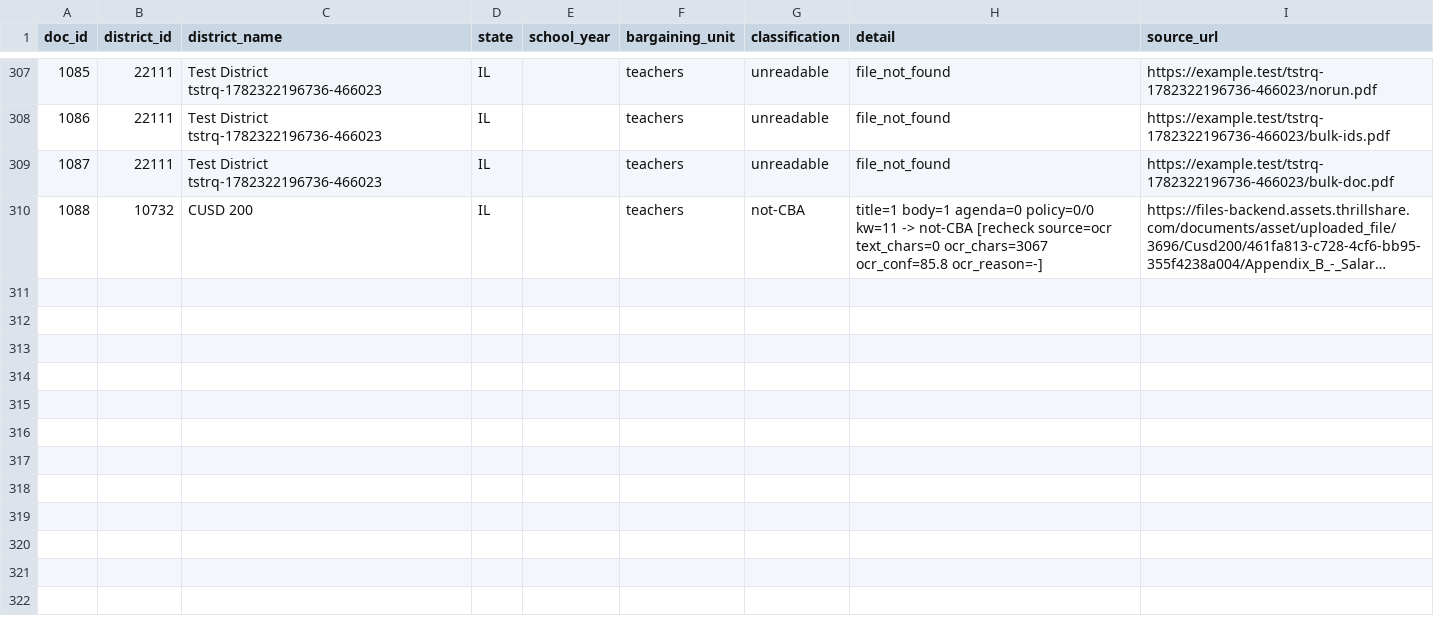
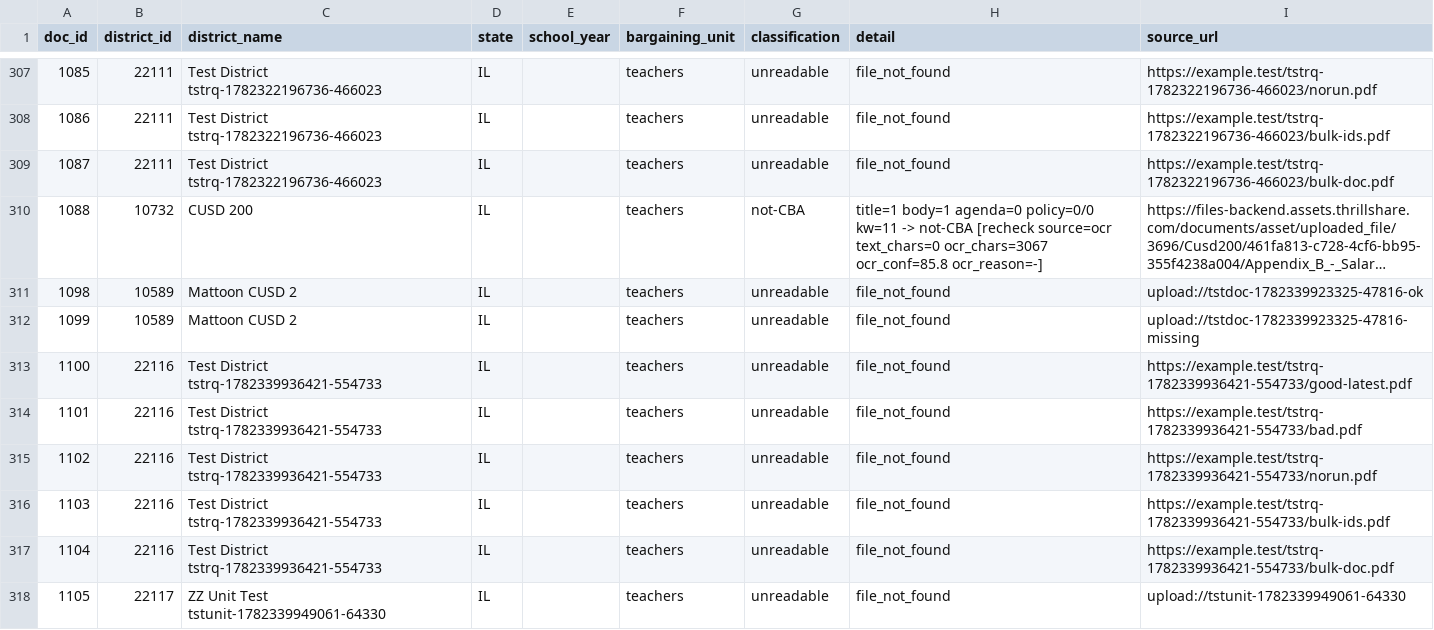
Before and after one commit to dpgaus09/CollBar2026, a CSV file: pipeline/data/stored_cba_audit.csv, drawn as a sheet; only a part is shown, gaps mark what is left out; long unchanged cells end in …; the diff names each change by its address in the sheet, - before the commit and + after, or states it on an @@ line.

```diff
--- a/pipeline/data/stored_cba_audit.csv
+++ b/pipeline/data/stored_cba_audit.csv
+row 311: 1098 | 10589 | Mattoon CUSD 2 | IL |  | teachers | unreadable | file_not_found | upload://tstdoc-1782339923325-47816-ok
+row 312: 1099 | 10589 | Mattoon CUSD 2 | IL |  | teachers | unreadable | file_not_found | upload://tstdoc-1782339923325-47816-missing
+row 313: 1100 | 22116 | Test District tstrq-1782339936421-554733 | IL |  | teachers | unreadable | file_not_found | https://example.test/tstrq-1782339936421-554733/good-latest.pdf
+row 314: 1101 | 22116 | Test District tstrq-1782339936421-554733 | IL |  | teachers | unreadable | file_not_found | https://example.test/tstrq-1782339936421-554733/bad.pdf
+row 315: 1102 | 22116 | Test District tstrq-1782339936421-554733 | IL |  | teachers | unreadable | file_not_found | https://example.test/tstrq-1782339936421-554733/norun.pdf
+row 316: 1103 | 22116 | Test District tstrq-1782339936421-554733 | IL |  | teachers | unreadable | file_not_found | https://example.test/tstrq-1782339936421-554733/bulk-ids.pdf
+row 317: 1104 | 22116 | Test District tstrq-1782339936421-554733 | IL |  | teachers | unreadable | file_not_found | https://example.test/tstrq-1782339936421-554733/bulk-doc.pdf
+row 318: 1105 | 22117 | ZZ Unit Test tstunit-1782339949061-64330 | IL |  | teachers | unreadable | file_not_found | upload://tstunit-1782339949061-64330
```
Also changed, not shown: pipeline/data/stored_cba_audit_fast.csv.
